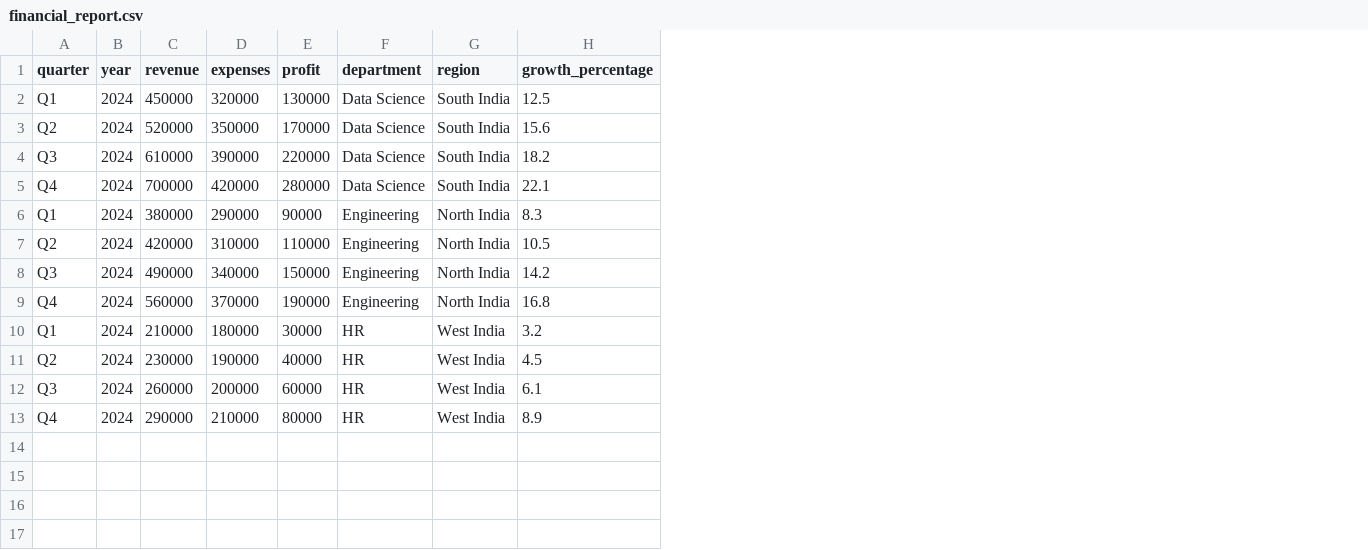
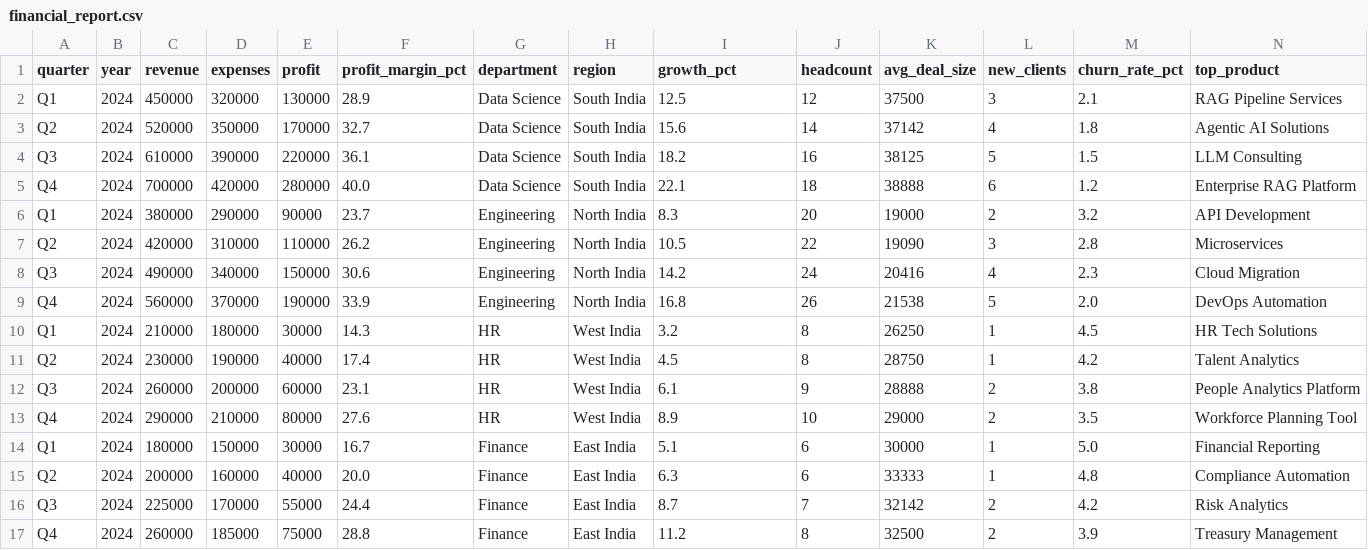
Before and after one commit to Pranayraj190050101/ARIA, a CSV file: data/sample_docs/financial_report.csv, drawn as a sheet; addresses are those after the commit; the diff names each change by its address in the sheet, - before the commit and + after, or states it on an @@ line.

```diff
--- a/data/sample_docs/financial_report.csv
+++ b/data/sample_docs/financial_report.csv
+column F (profit_margin_pct), rows 2-13: 28.9 | 32.7 | 36.1 | 40.0 | 23.7 | 26.2 | 30.6 | 33.9 | 14.3 | 17.4 | 23.1 | 27.6
+column J (headcount), rows 2-13: 12 | 14 | 16 | 18 | 20 | 22 | 24 | 26 | 8 | 8 | 9 | 10
+column K (avg_deal_size), rows 2-13: 37500 | 37142 | 38125 | 38888 | 19000 | 19090 | 20416 | 21538 | 26250 | 28750 | 28888 | 29000
+column L (new_clients), rows 2-13: 3 | 4 | 5 | 6 | 2 | 3 | 4 | 5 | 1 | 1 | 2 | 2
+column M (churn_rate_pct), rows 2-13: 2.1 | 1.8 | 1.5 | 1.2 | 3.2 | 2.8 | 2.3 | 2.0 | 4.5 | 4.2 | 3.8 | 3.5
+column N (top_product), rows 2-13: RAG Pipeline Services | Agentic AI Solutions | LLM Consulting | Enterprise RAG Platform | API Development | Microservices | Cloud Migration | DevOps Automation | HR Tech Solutions | Talent Analytics | People Analytics Platform | Workforce Planning Tool
-I1: growth_percentage
+I1: growth_pct
+row 14: Q1 | 2024 | 180000 | 150000 | 30000 | 16.7 | Finance | East India | 5.1 | 6 | 30000 | 1 | 5.0 | Financial Reporting
+row 15: Q2 | 2024 | 200000 | 160000 | 40000 | 20.0 | Finance | East India | 6.3 | 6 | 33333 | 1 | 4.8 | Compliance Automation
+row 16: Q3 | 2024 | 225000 | 170000 | 55000 | 24.4 | Finance | East India | 8.7 | 7 | 32142 | 2 | 4.2 | Risk Analytics
+row 17: Q4 | 2024 | 260000 | 185000 | 75000 | 28.8 | Finance | East India | 11.2 | 8 | 32500 | 2 | 3.9 | Treasury Management
```
Also changed, not shown: data/sample_docs/employees.csv, 8 other files.
